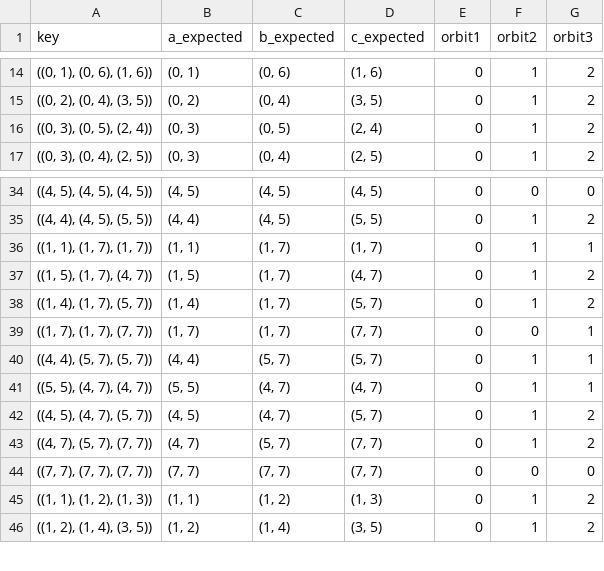
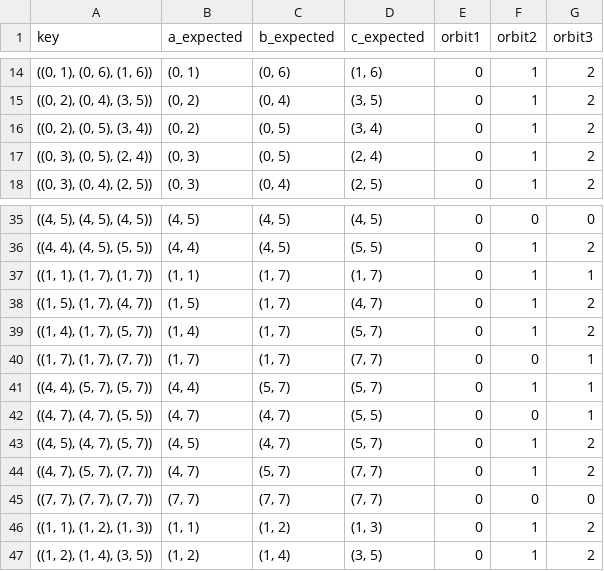
Before and after one commit to oliverfanderson/grphin, a CSV file: graphlet_config.csv, drawn as a sheet; only a part is shown, gaps mark what is left out.

Commit message:
Update graphlet_config.csv

```diff
--- a/graphlet_config.csv
+++ b/graphlet_config.csv
@@ -15,2 +15,3 @@ key,a_expected,b_expected,c_expected,orbit1,orbit2,orbit3
 "((0, 2), (0, 4), (3, 5))","(0, 2)","(0, 4)","(3, 5)",0,1,2
+"((0, 2), (0, 5), (3, 4))","(0, 2)","(0, 5)","(3, 4)",0,1,2
 "((0, 3), (0, 5), (2, 4))","(0, 3)","(0, 5)","(2, 4)",0,1,2
@@ -40,3 +41,3 @@ key,a_expected,b_expected,c_expected,orbit1,orbit2,orbit3
 "((4, 4), (5, 7), (5, 7))","(4, 4)","(5, 7)","(5, 7)",0,1,1
-"((5, 5), (4, 7), (4, 7))","(5, 5)","(4, 7)","(4, 7)",0,1,1
+"((4, 7), (4, 7), (5, 5))","(4, 7)","(4, 7)","(5, 5)",0,0,1
 "((4, 5), (4, 7), (5, 7))","(4, 5)","(4, 7)","(5, 7)",0,1,2
```
